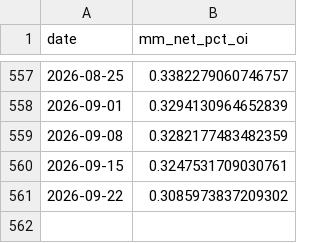
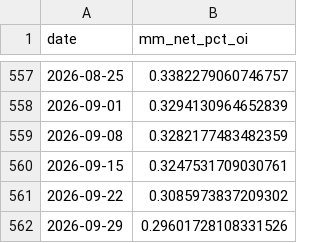
Before and after one commit to kenjtradez/STRAT1---LIVE, a CSV file: gold_mm_log.csv, drawn as a sheet; only a part is shown, gaps mark what is left out; the diff names each change by its address in the sheet, - before the commit and + after, or states it on an @@ line.

```diff
--- a/gold_mm_log.csv
+++ b/gold_mm_log.csv
+row 562: 2026-09-29 | 0.29601728108331526
```
